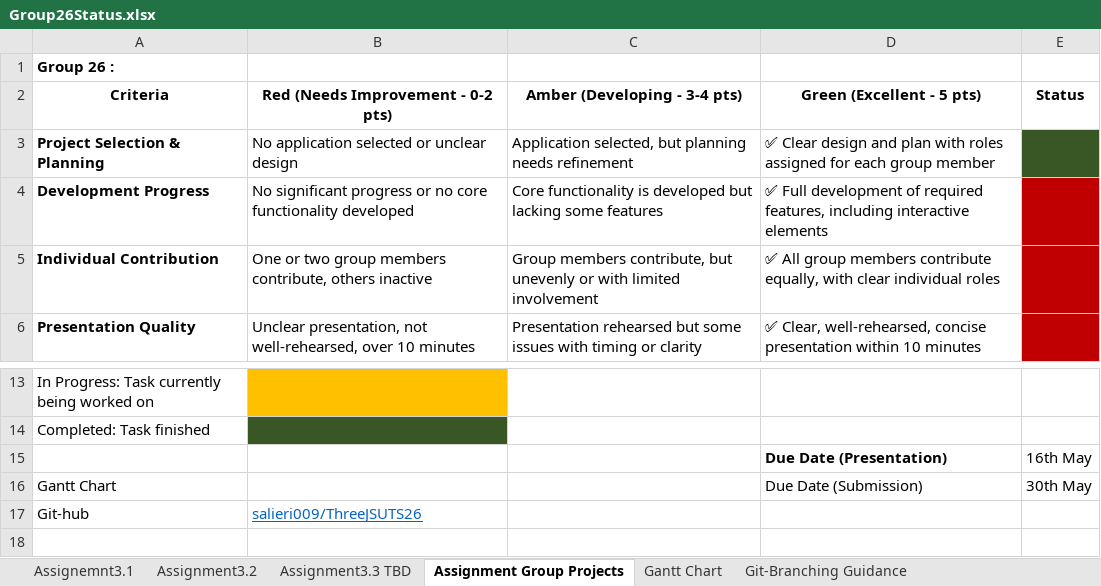
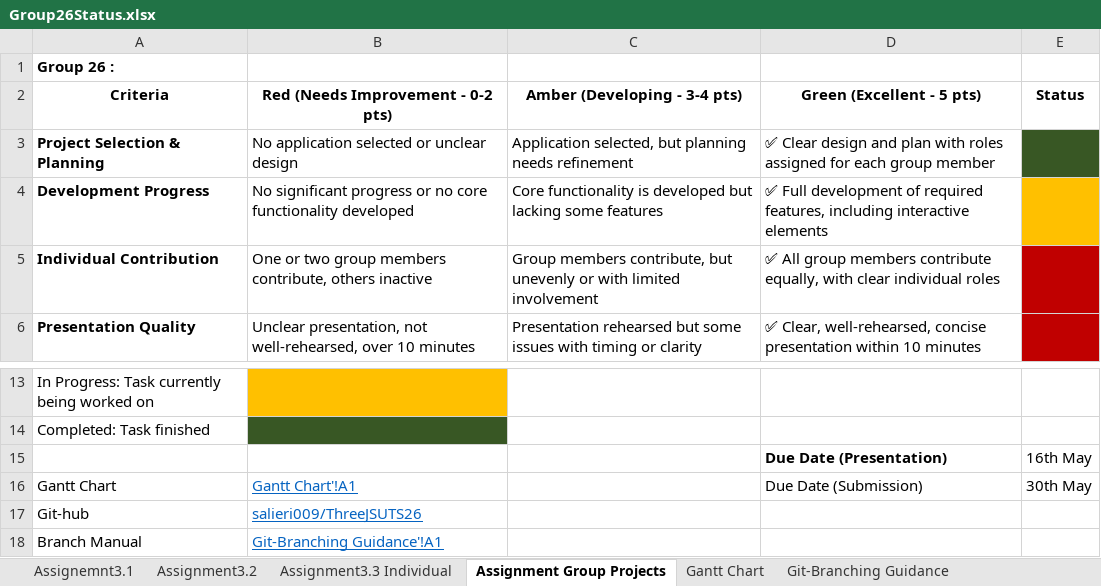
Before and after one commit to salieri009/ThreeJSUTS26, an Excel workbook: Group26Status.xlsx, sheet Assignment Group Projects, drawn as a sheet; only a part is shown, gaps mark what is left out; values as stored, in another font and other column widths than the file's, no borders; the diff names each change by its address in the sheet, - before the commit and + after, or states it on an @@ line.

```diff
--- a/Group26Status.xlsx (sheet Assignment Group Projects)
+++ b/Group26Status.xlsx (sheet Assignment Group Projects)
-sheet tab: Assignment3.3 TBD
+sheet tab: Assignment3.3 Individual
-E4 fill: #C00000
+E4 fill: #FFC000
-B16: (empty)
+B16: Gantt Chart'!A1
+row 18: Branch Manual | Git-Branching Guidance'!A1
```
Also changed, not shown: 8 other files.
